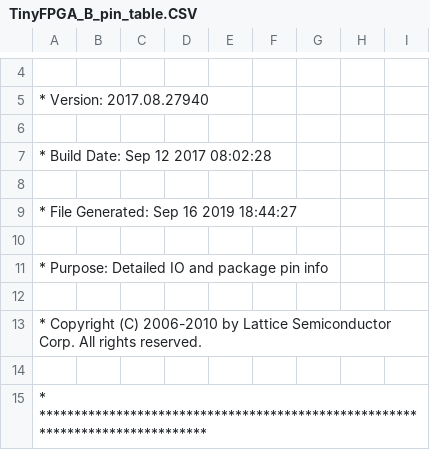
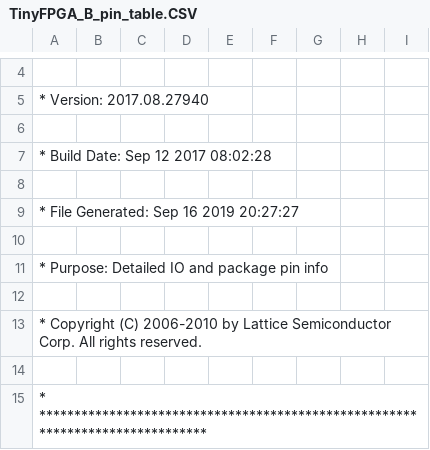
Before and after one commit to Roboy/bldc_motorboard, a CSV file: software/motorBoard_v0.1/template_Implmnt/sbt/outputs/packer/TinyFPGA_B_pin_table.CSV, drawn as a sheet; only a part is shown, gaps mark what is left out.

```diff
--- a/software/motorBoard_v0.1/template_Implmnt/sbt/outputs/packer/TinyFPGA_B_pin_table.CSV
+++ b/software/motorBoard_v0.1/template_Implmnt/sbt/outputs/packer/TinyFPGA_B_pin_table.CSV
@@ -8,3 +8,3 @@
 
-* File Generated:     Sep 16 2019 18:44:27
+* File Generated:     Sep 16 2019 20:27:27
 
```
Also changed, not shown: 40 other files.
